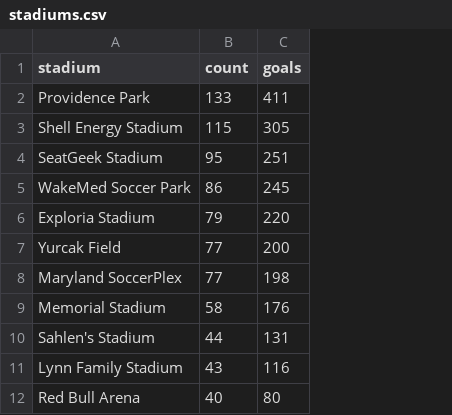
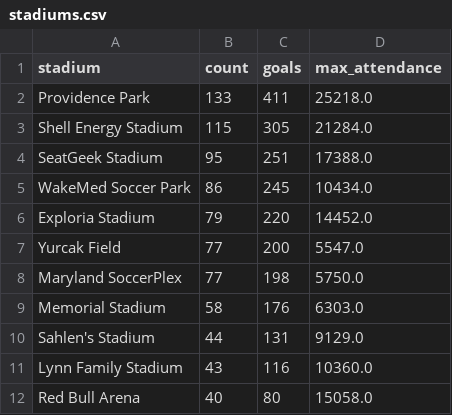
Before and after one commit to agale123/soccer-analytics, a CSV file: stadiums/stadiums.csv, drawn as a sheet; only a part is shown; the diff names each change by its address in the sheet, - before the commit and + after, or states it on an @@ line.

```diff
--- a/stadiums/stadiums.csv
+++ b/stadiums/stadiums.csv
+column D (max_attendance), rows 2-12: 25218.0 | 21284.0 | 17388.0 | 10434.0 | 14452.0 | 5547.0 | 5750.0 | 6303.0 | 9129.0 | 10360.0 | 15058.0
```
Also changed, not shown: 23 other files.
